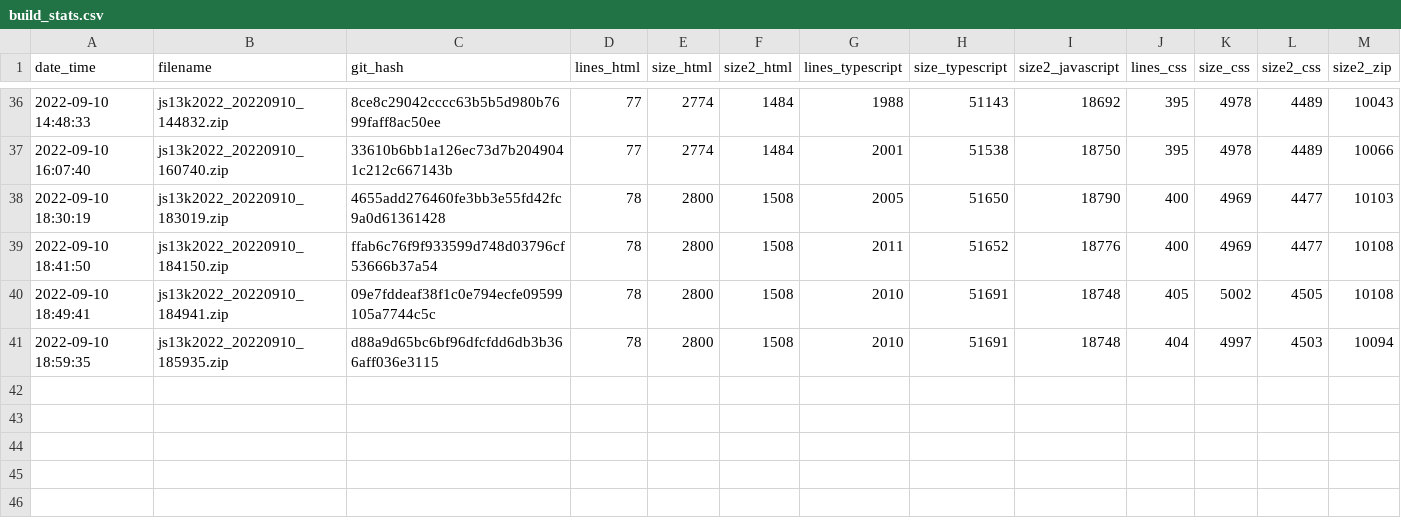
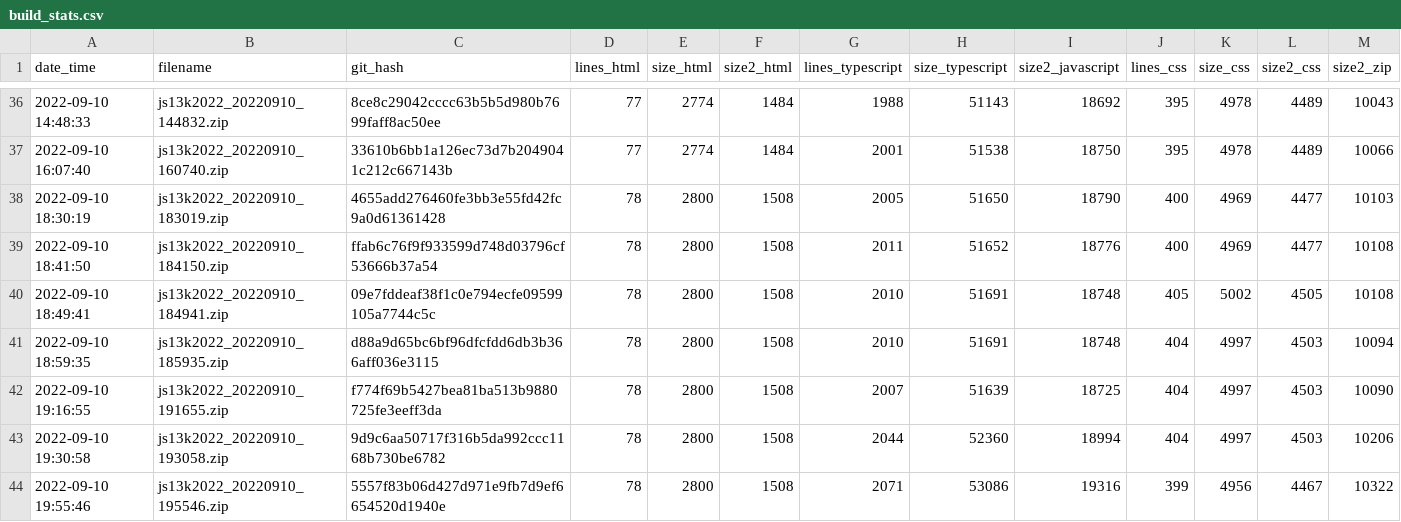
Before and after one commit to gheja/js13k2022, a CSV file: build_stats.csv, drawn as a sheet; only a part is shown, gaps mark what is left out; the diff names each change by its address in the sheet, - before the commit and + after, or states it on an @@ line.

Commit message:
Updated build_stats.csv

```diff
--- a/build_stats.csv
+++ b/build_stats.csv
+row 42: 2022-09-10 19:16:55 | js13k2022_20220910_191655.zip | f774f69b5427bea81ba513b9880725fe3eeff3da | 78 | 2800 | 1508 | 2007 | 51639 | 18725 | 404 | 4997 | 4503 | 10090
+row 43: 2022-09-10 19:30:58 | js13k2022_20220910_193058.zip | 9d9c6aa50717f316b5da992ccc1168b730be6782 | 78 | 2800 | 1508 | 2044 | 52360 | 18994 | 404 | 4997 | 4503 | 10206
+row 44: 2022-09-10 19:55:46 | js13k2022_20220910_195546.zip | 5557f83b06d427d971e9fb7d9ef6654520d1940e | 78 | 2800 | 1508 | 2071 | 53086 | 19316 | 399 | 4956 | 4467 | 10322
```
